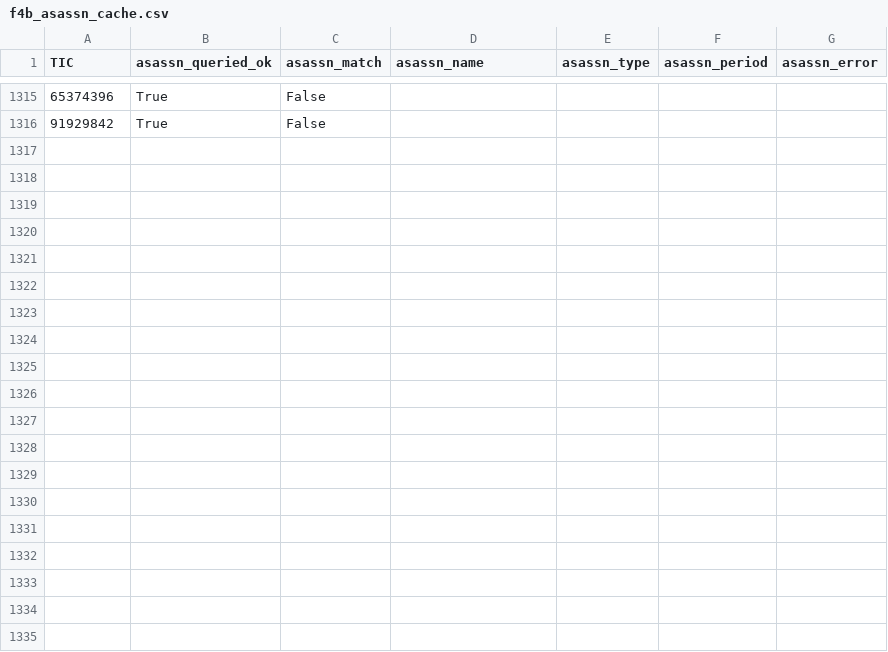
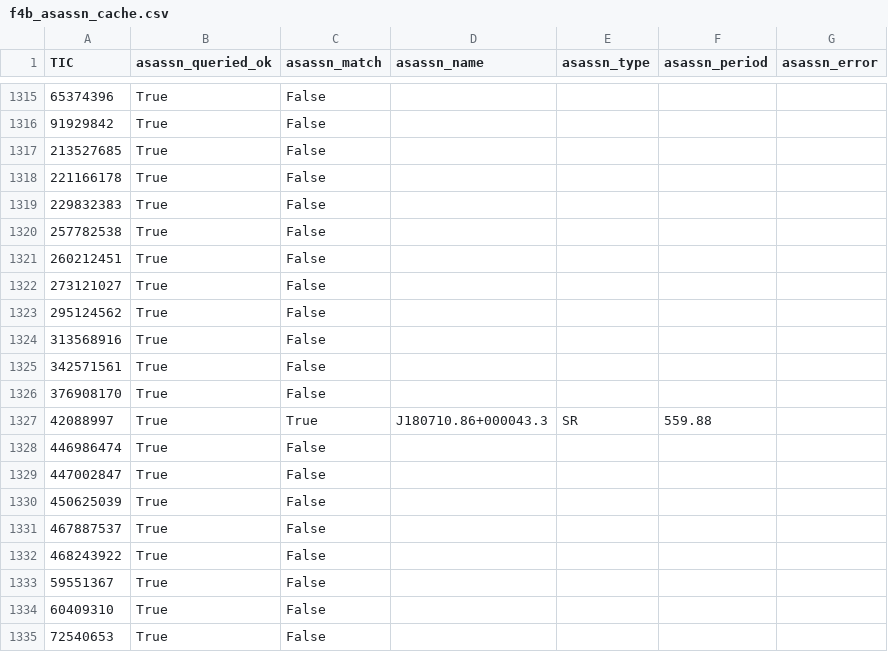
Before and after one commit to sushrutdixit23/star-vetter, a CSV file: data/processed/f4b_asassn_cache.csv, drawn as a sheet; only a part is shown, gaps mark what is left out; the diff names each change by its address in the sheet, - before the commit and + after, or states it on an @@ line.

```diff
--- a/data/processed/f4b_asassn_cache.csv
+++ b/data/processed/f4b_asassn_cache.csv
+row 1317: 213527685 | True | False
+row 1318: 221166178 | True | False
+row 1319: 229832383 | True | False
+row 1320: 257782538 | True | False
+row 1321: 260212451 | True | False
+row 1322: 273121027 | True | False
+row 1323: 295124562 | True | False
+row 1324: 313568916 | True | False
+row 1325: 342571561 | True | False
+row 1326: 376908170 | True | False
+row 1327: 42088997 | True | True | J180710.86+000043.3 | SR | 559.88
+row 1328: 446986474 | True | False
+row 1329: 447002847 | True | False
+row 1330: 450625039 | True | False
+row 1331: 467887537 | True | False
+row 1332: 468243922 | True | False
+row 1333: 59551367 | True | False
+row 1334: 60409310 | True | False
+row 1335: 72540653 | True | False
```
Also changed, not shown: data/processed/diag_blend_results.csv, data/processed/diag_pixel_results_v2.csv, 28 other files.
